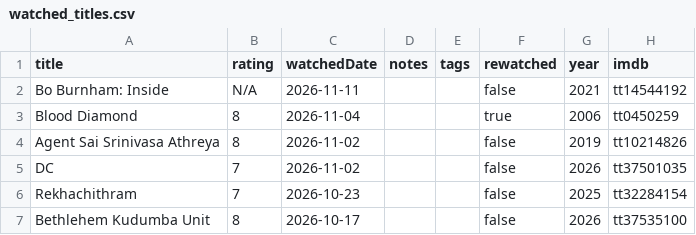
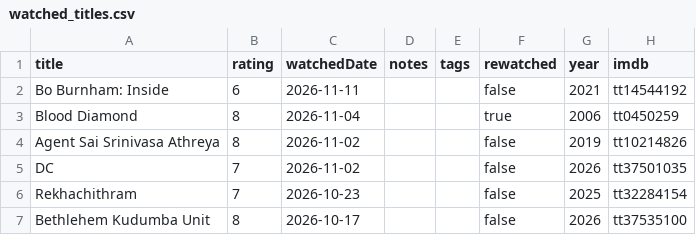
Before and after one commit to subhnet/subh-movie-tracker, a CSV file: public/watched_titles.csv, drawn as a sheet; only a part is shown.

```diff
--- a/public/watched_titles.csv
+++ b/public/watched_titles.csv
@@ -1,3 +1,3 @@
 title,rating,watchedDate,notes,tags,rewatched,year,imdb
-Bo Burnham: Inside,N/A,2026-11-11,,,false,2021,tt14544192
+Bo Burnham: Inside,6,2026-11-11,,,false,2021,tt14544192
 Blood Diamond,8,2026-11-04,,,true,2006,tt0450259
```
Also changed, not shown: 2 other files.
